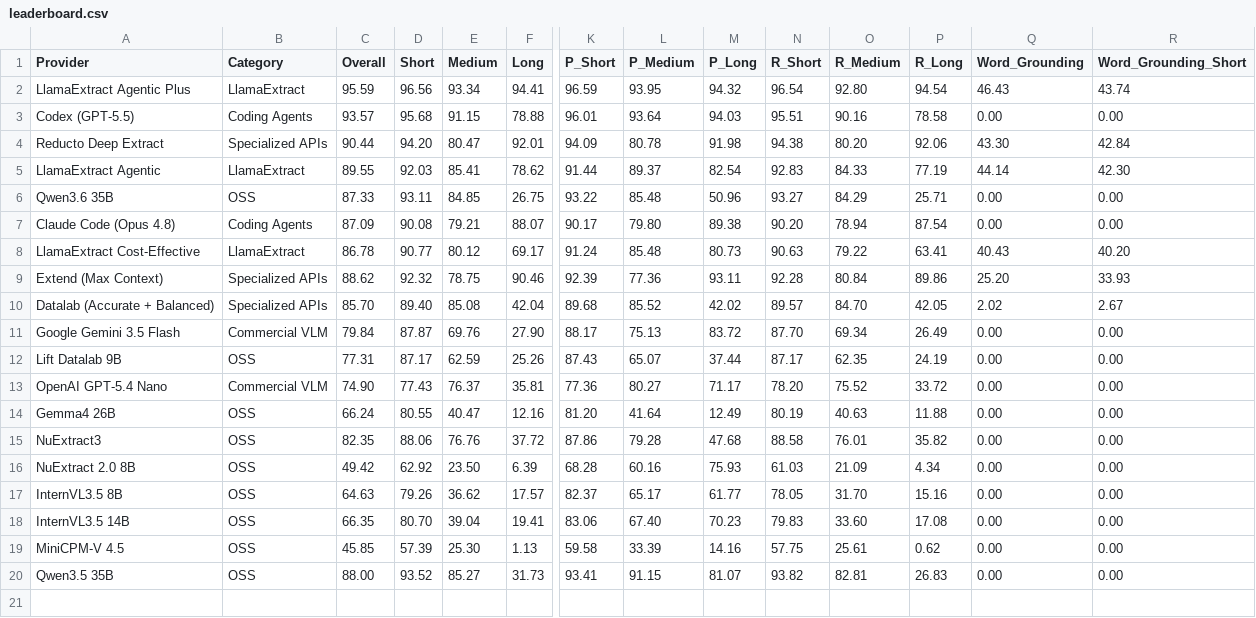
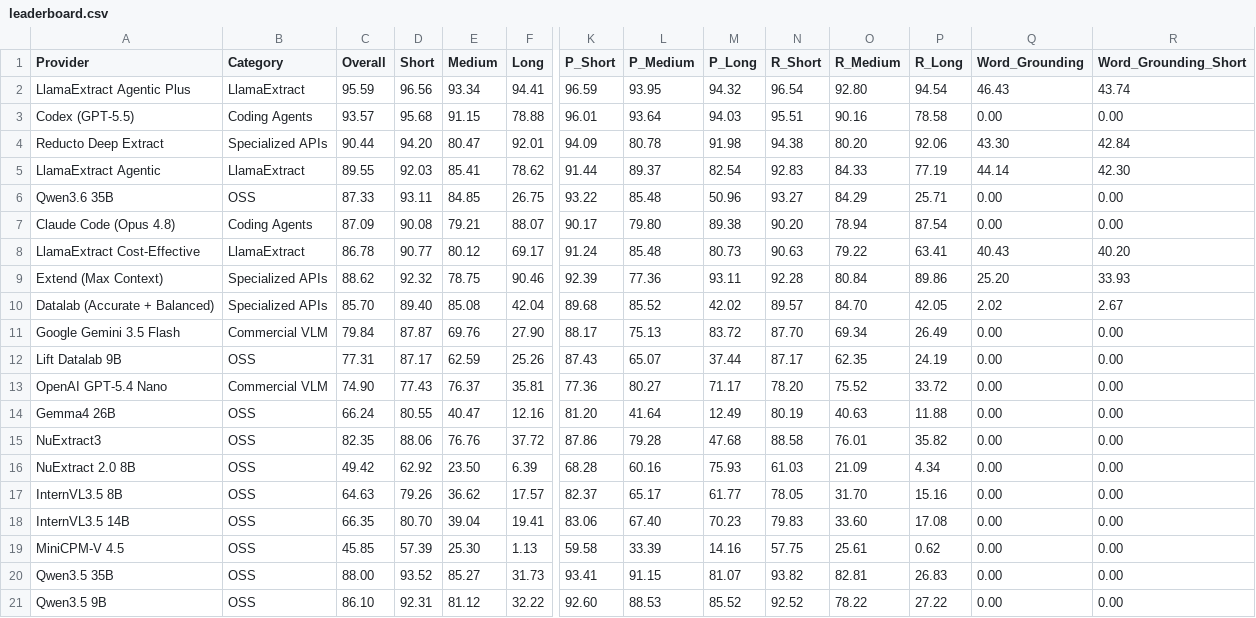
Before and after one commit to run-llama/ExtractBench, a CSV file: leaderboard.csv, drawn as a sheet; only a part is shown, gaps mark what is left out; rows hold the shown columns only; the diff names each change by its address in the sheet, - before the commit and + after, or states it on an @@ line.

Commit message:
Add Qwen3.5-9B self-hosted vLLM extract pipeline
Register qwen3_5_9b_vllm_extract_oneshot_structured_output_file, a one-shot
vision extraction pipeline over a self-hosted vLLM deployment of Qwen/Qwen3.5-9B
(endpoint from QWEN3_5_9B_SERVER_URL, json_object mode). Add the leaderboard
row.

```diff
--- a/leaderboard.csv
+++ b/leaderboard.csv
+row 21: Qwen3.5 9B | OSS | 86.10 | 92.31 | 81.12 | 32.22 | 92.60 | 88.53 | 85.52 | 92.52 | 78.22 | 27.22 | 0.00 | 0.00
```
Also changed, not shown: 4 other files.
